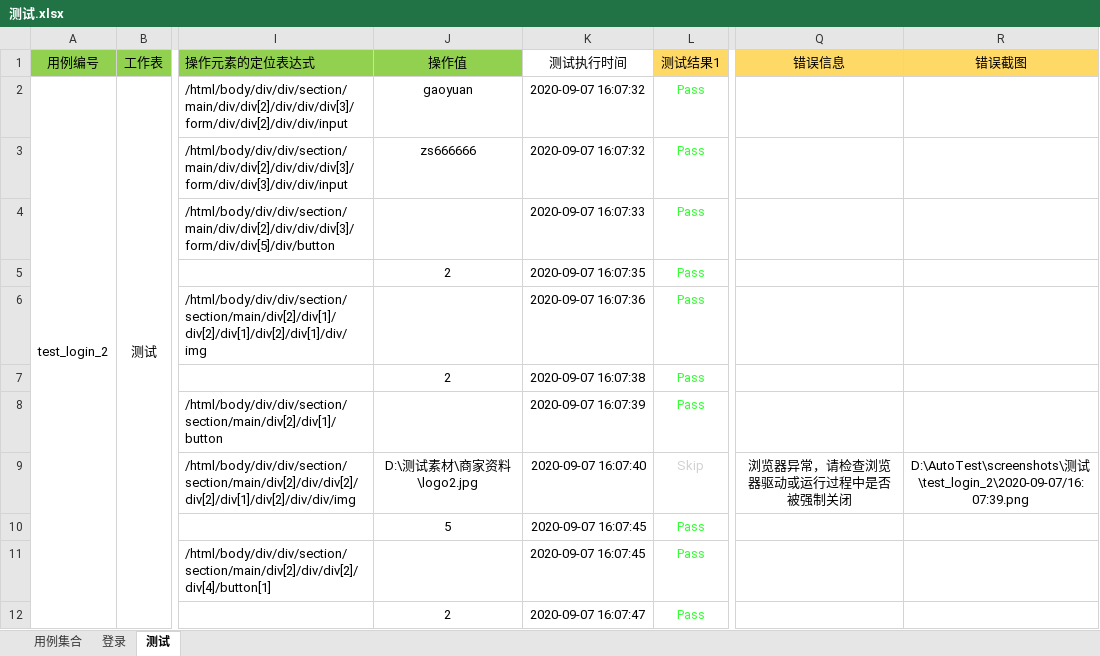
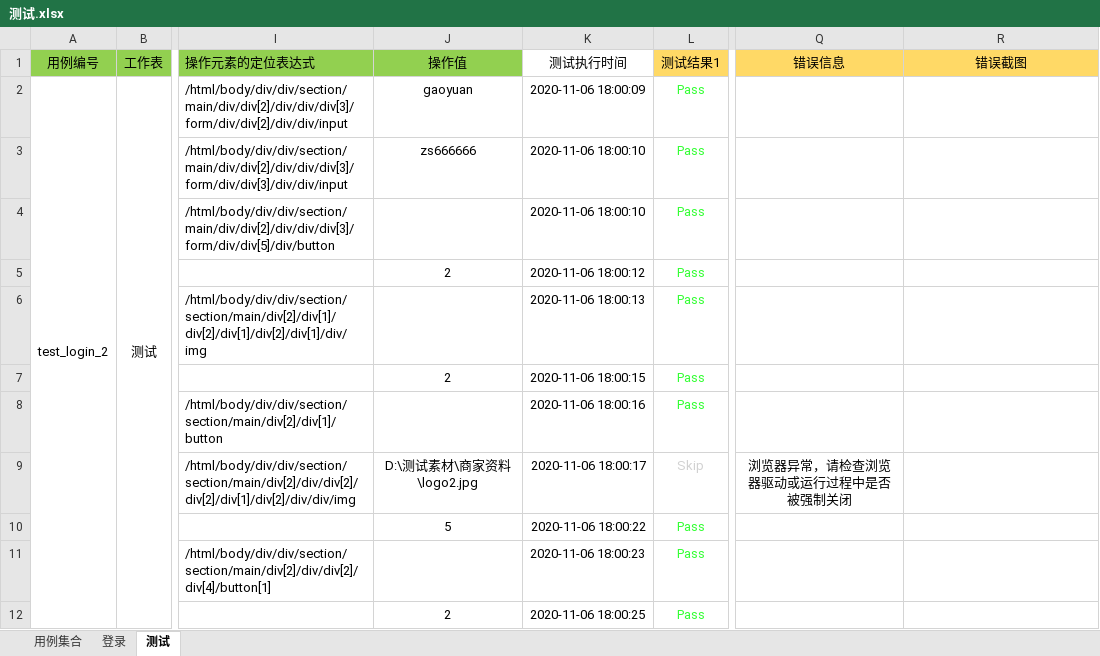
Before and after one commit to gaoyuan-TS/AutoTest, an Excel workbook: exceltemplate/测试.xlsx, sheet 测试, drawn as a sheet; only a part is shown, gaps mark what is left out; values as stored, in another font and other column widths than the file's, no borders; the diff names each change by its address in the sheet, - before the commit and + after, or states it on an @@ line.

```diff
--- a/exceltemplate/测试.xlsx (sheet 测试)
+++ b/exceltemplate/测试.xlsx (sheet 测试)
-K2 (测试执行时间): 2020-09-07 16:07:32
+K2 (测试执行时间): 2020-11-06 18:00:09
-K3 (测试执行时间): 2020-09-07 16:07:32
+K3 (测试执行时间): 2020-11-06 18:00:10
-K4 (测试执行时间): 2020-09-07 16:07:33
+K4 (测试执行时间): 2020-11-06 18:00:10
-K5 (测试执行时间): 2020-09-07 16:07:35
+K5 (测试执行时间): 2020-11-06 18:00:12
-K6 (测试执行时间): 2020-09-07 16:07:36
+K6 (测试执行时间): 2020-11-06 18:00:13
-K7 (测试执行时间): 2020-09-07 16:07:38
+K7 (测试执行时间): 2020-11-06 18:00:15
-K8 (测试执行时间): 2020-09-07 16:07:39
+K8 (测试执行时间): 2020-11-06 18:00:16
-K9 (测试执行时间): 2020-09-07 16:07:40
+K9 (测试执行时间): 2020-11-06 18:00:17
-R9 (错误截图): D:\AutoTest\screenshots\测试\test_login_2\2020-09-07/16:07:39.png
+R9 (错误截图): (empty)
-K10 (测试执行时间): 2020-09-07 16:07:45
+K10 (测试执行时间): 2020-11-06 18:00:22
-K11 (测试执行时间): 2020-09-07 16:07:45
+K11 (测试执行时间): 2020-11-06 18:00:23
-K12 (测试执行时间): 2020-09-07 16:07:47
+K12 (测试执行时间): 2020-11-06 18:00:25
```
Also changed, not shown: sheet 登录, sheet 用例集合, 31 other files.
